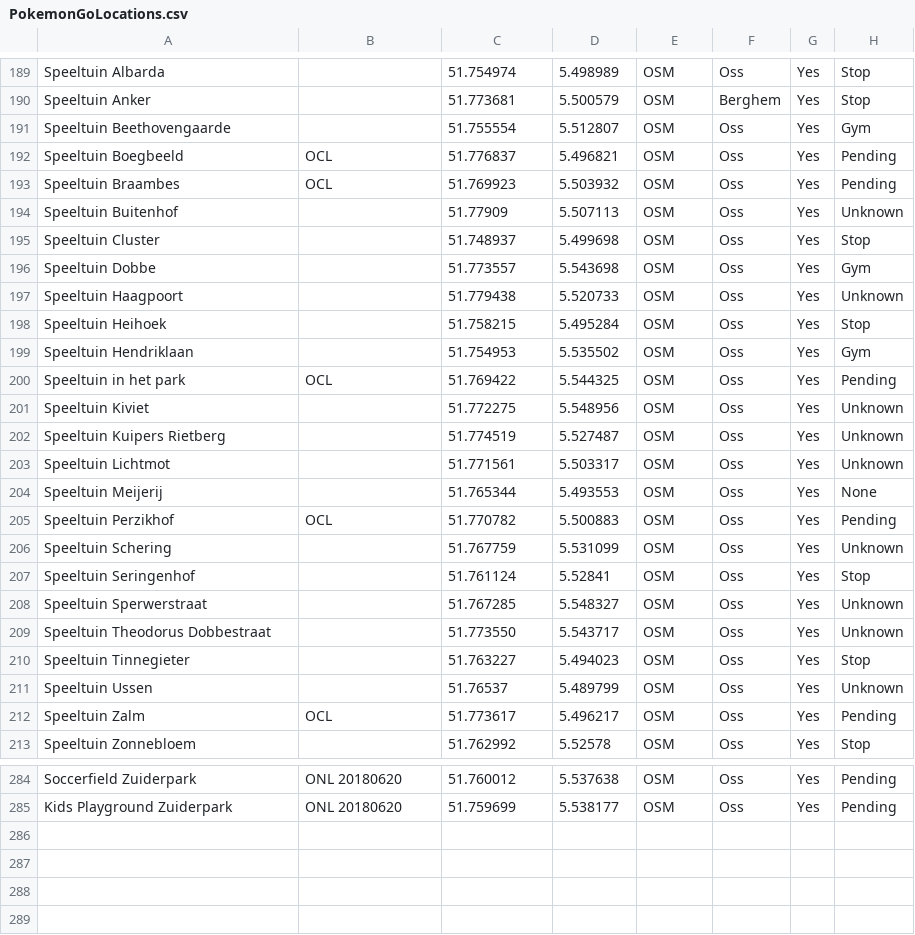
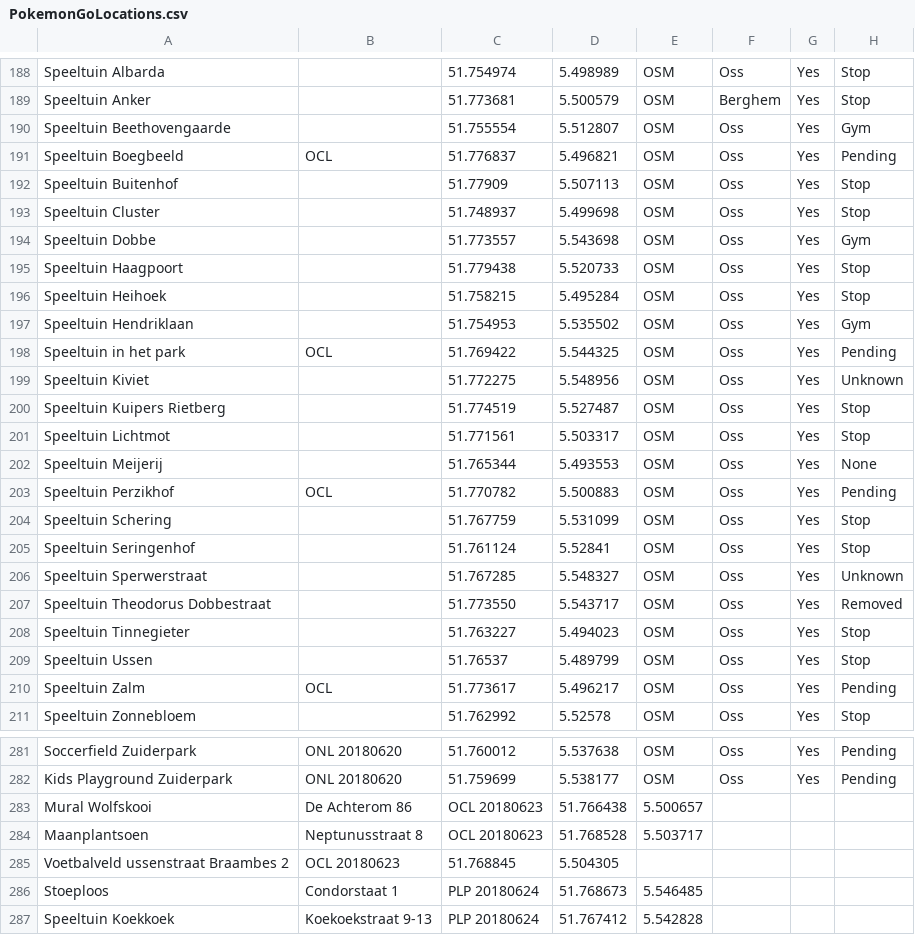
Before and after one commit to PoGoSonic/PogoMap, a CSV file: PokemonGoLocations.csv, drawn as a sheet; only a part is shown, gaps mark what is left out; the diff covers the shown part only.

Commit message:
Improved location types, before Google sheets

```diff
--- a/PokemonGoLocations.csv
+++ b/PokemonGoLocations.csv
@@ -192,7 +191,6 @@
 "Speeltuin Boegbeeld","OCL","51.776837","5.496821","OSM","Oss","Yes","Pending","",""
-"Speeltuin Braambes","OCL","51.769923","5.503932","OSM","Oss","Yes","Pending","",""
-"Speeltuin Buitenhof","","51.77909","5.507113","OSM","Oss","Yes","Unknown","",""
+"Speeltuin Buitenhof","","51.77909","5.507113","OSM","Oss","Yes","Stop","",""
 "Speeltuin Cluster","","51.748937","5.499698","OSM","Oss","Yes","Stop","",""
 "Speeltuin Dobbe","","51.773557","5.543698","OSM","Oss","Yes","Gym",""
-"Speeltuin Haagpoort","","51.779438","5.520733","OSM","Oss","Yes","Unknown","",""
+"Speeltuin Haagpoort","","51.779438","5.520733","OSM","Oss","Yes","Stop","",""
 "Speeltuin Heihoek","","51.758215","5.495284","OSM","Oss","Yes","Stop","",""
@@ -201,12 +199,12 @@
 "Speeltuin Kiviet","","51.772275","5.548956","OSM","Oss","Yes","Unknown",""
-"Speeltuin Kuipers Rietberg","","51.774519","5.527487","OSM","Oss","Yes","Unknown",""
-"Speeltuin Lichtmot","","51.771561","5.503317","OSM","Oss","Yes","Unknown","",""
+"Speeltuin Kuipers Rietberg","","51.774519","5.527487","OSM","Oss","Yes","Stop",""
+"Speeltuin Lichtmot","","51.771561","5.503317","OSM","Oss","Yes","Stop","",""
 "Speeltuin Meijerij","","51.765344","5.493553","OSM","Oss","Yes","None","",""
 "Speeltuin Perzikhof","OCL","51.770782","5.500883","OSM","Oss","Yes","Pending","",""
-"Speeltuin Schering","","51.767759","5.531099","OSM","Oss","Yes","Unknown",""
+"Speeltuin Schering","","51.767759","5.531099","OSM","Oss","Yes","Stop",""
 "Speeltuin Seringenhof","","51.761124","5.52841","OSM","Oss","Yes","Stop","",""
 "Speeltuin Sperwerstraat","","51.767285","5.548327","OSM","Oss","Yes","Unknown",""
-"Speeltuin Theodorus Dobbestraat","","51.773550","5.543717","OSM","Oss","Yes","Unknown","",""
+"Speeltuin Theodorus Dobbestraat","","51.773550","5.543717","OSM","Oss","Yes","Removed","",""
 "Speeltuin Tinnegieter","","51.763227","5.494023","OSM","Oss","Yes","Stop","",""
-"Speeltuin Ussen","","51.76537","5.489799","OSM","Oss","Yes","Unknown","",""
+"Speeltuin Ussen","","51.76537","5.489799","OSM","Oss","Yes","Stop","",""
 "Speeltuin Zalm","OCL","51.773617","5.496217","OSM","Oss","Yes","Pending","",""
@@ -285 +282,6 @@
 "Kids Playground Zuiderpark","ONL 20180620","51.759699","5.538177","OSM","Oss","Yes","Pending","",""
+Mural Wolfskooi,De Achterom 86, OCL 20180623, 51.766438, 5.500657
+Maanplantsoen, Neptunusstraat 8, OCL 20180623, 51.768528, 5.503717
+Voetbalveld ussenstraat Braambes 2, OCL 20180623, 51.768845, 5.504305
+Stoeploos, Condorstaat 1, PLP 20180624, 51.768673, 5.546485
+Speeltuin Koekkoek, Koekoekstraat 9-13, PLP 20180624, 51.767412, 5.542828
```
Also changed, not shown: 2 removed rows and 16 edited cells elsewhere in this file.
